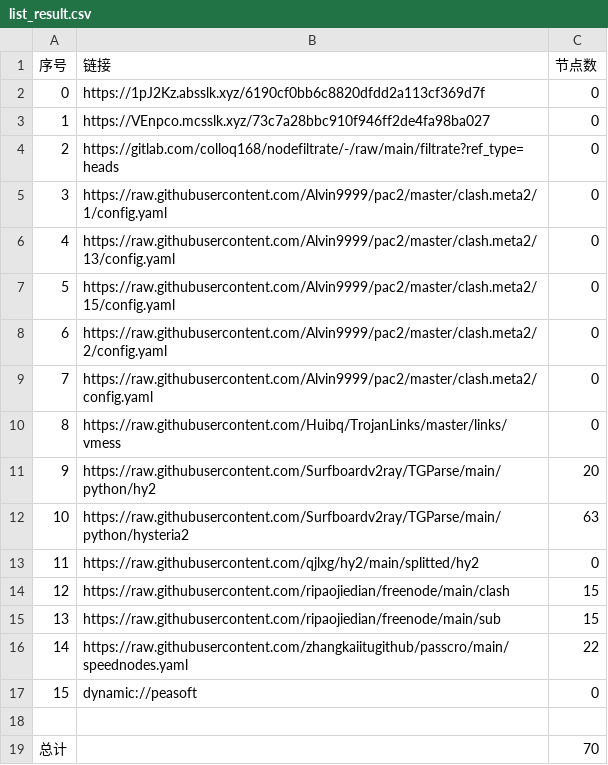
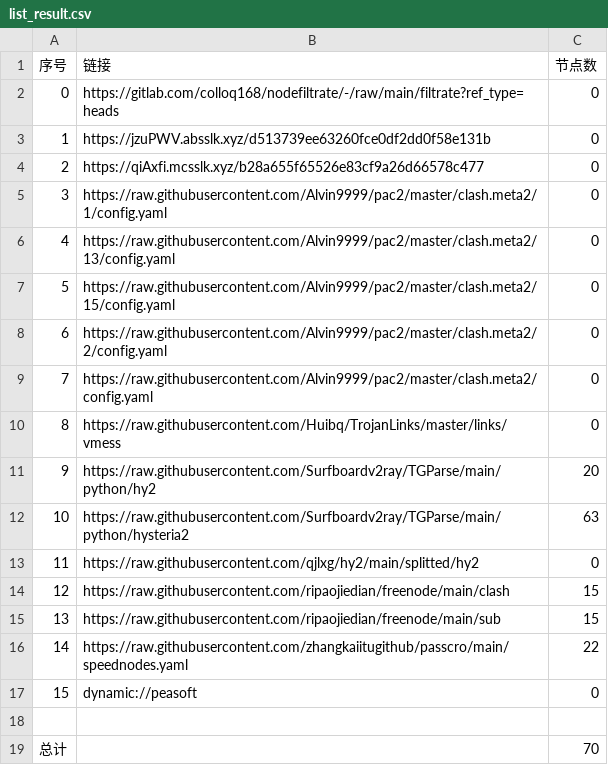
Before and after one commit to link8077/AutoMergePublicNodes, a CSV file: list_result.csv, drawn as a sheet.

```diff
--- a/list_result.csv
+++ b/list_result.csv
@@ -1,5 +1,5 @@
 序号,链接,节点数
-0,https://1pJ2Kz.absslk.xyz/6190cf0bb6c8820dfdd2a113cf369d7f,0
-1,https://VEnpco.mcsslk.xyz/73c7a28bbc910f946ff2de4fa98ba027,0
-2,https://gitlab.com/colloq168/nodefiltrate/-/raw/main/filtrate?ref_type=heads,0
+0,https://gitlab.com/colloq168/nodefiltrate/-/raw/main/filtrate?ref_type=heads,0
+1,https://jzuPWV.absslk.xyz/d513739ee63260fce0df2dd0f58e131b,0
+2,https://qiAxfi.mcsslk.xyz/b28a655f65526e83cf9a26d66578c477,0
 3,https://raw.githubusercontent.com/Alvin9999/pac2/master/clash.meta2/1/config.yaml,0
```
Also changed, not shown: 3 other files.
